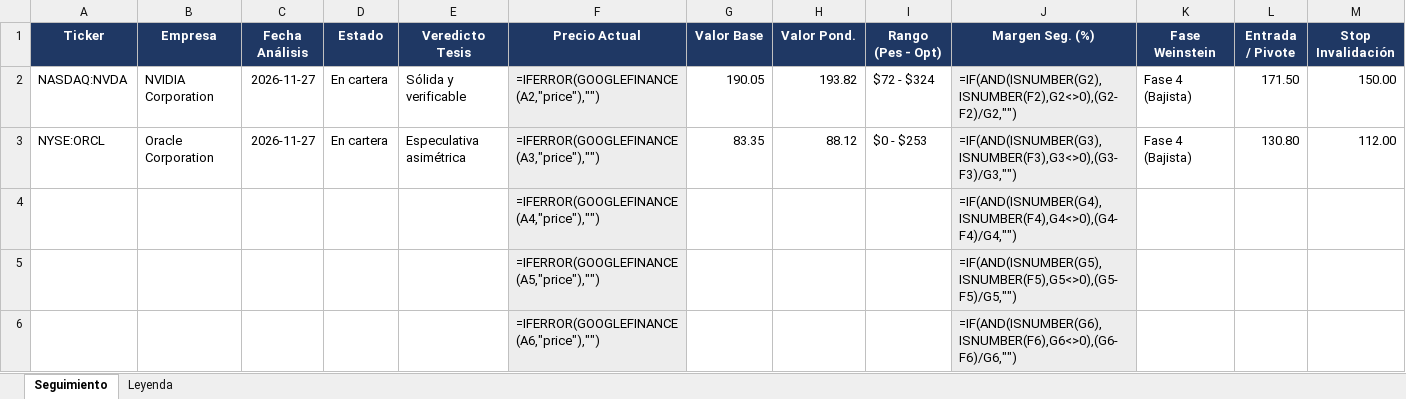
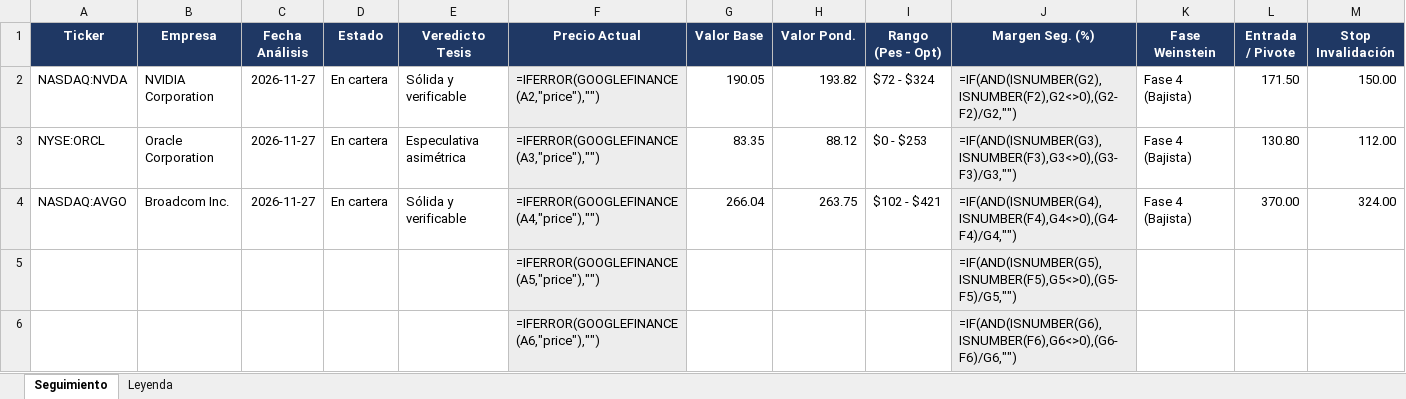
Before and after one commit to TheDonEduardo/analisis-empresas, an Excel workbook: seguimiento/Seguimiento Análisis de Acciones.xlsx, sheet Seguimiento, drawn as a sheet; only a part is shown; values as stored, in another font and other column widths than the file's, no borders; formulas without a stored value are shown as written; conditional formats not drawn; removed rows and columns are numbered as before the commit, all else as after; rows hold the shown columns only; the diff names each change by its address in the sheet, - before the commit and + after, or states it on an @@ line.

```diff
--- a/seguimiento/Seguimiento Análisis de Acciones.xlsx (sheet Seguimiento)
+++ b/seguimiento/Seguimiento Análisis de Acciones.xlsx (sheet Seguimiento)
-row 4:  |  |  |  |  | =IFERROR(GOOGLEFINANCE(A4,"price"),"") |  |  |  | =IF(AND(ISNUMBER(G4),ISNUMBER(F4),G4<>0),(G4-F4)/G4,"")
+row 4: NASDAQ:AVGO | Broadcom Inc. | 2026-11-27 | En cartera | Sólida y verificable | =IFERROR(GOOGLEFINANCE(A4,"price"),"") | 266.04 | 263.75 | $102 - $421 | =IF(AND(ISNUMBER(G4),ISNUMBER(F4),G4<>0),(G4-F4)/G4,"") | Fase 4 (Bajista) | 370.00 | 324.00
```
Also changed, not shown: 4 other files.
